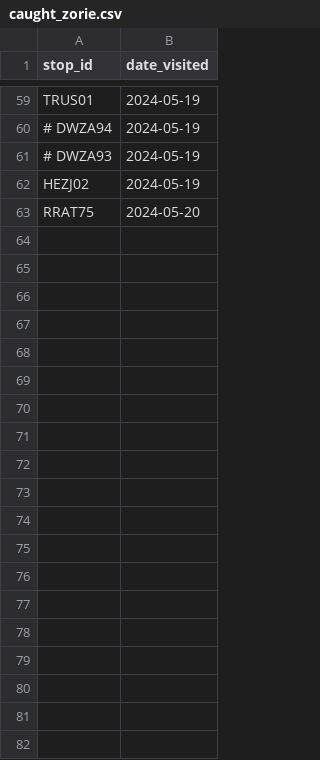
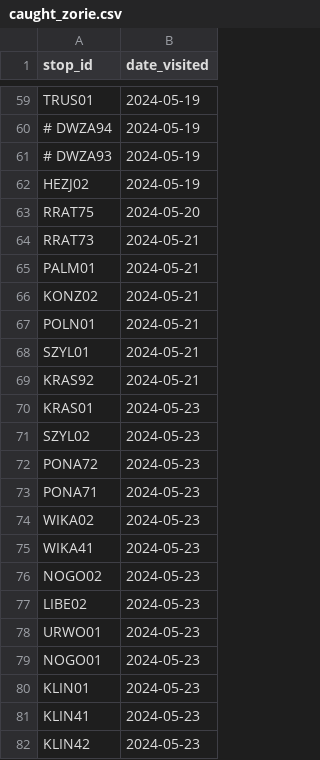
Before and after one commit to pixelsapphire/pokestops, a CSV file: caught_zorie.csv, drawn as a sheet; only a part is shown, gaps mark what is left out; the diff covers the shown part only.

Commit message:
Update visited stops

```diff
--- a/caught_zorie.csv
+++ b/caught_zorie.csv
@@ -63 +63,20 @@ HEZJ02,2024-05-19
 RRAT75,2024-05-20
+RRAT73,2024-05-21
+PALM01,2024-05-21
+KONZ02,2024-05-21
+POLN01,2024-05-21
+SZYL01,2024-05-21
+KRAS92,2024-05-21
+KRAS01,2024-05-23
+SZYL02,2024-05-23
+PONA72,2024-05-23
+PONA71,2024-05-23
+WIKA02,2024-05-23
+WIKA41,2024-05-23
+NOGO02,2024-05-23
+LIBE02,2024-05-23
+URWO01,2024-05-23
+NOGO01,2024-05-23
+KLIN01,2024-05-23
+KLIN41,2024-05-23
+KLIN42,2024-05-23
```
Also changed, not shown: 18 added rows elsewhere in this file, caught_camomile.csv, caught_sapphire.csv, 1 other file.
